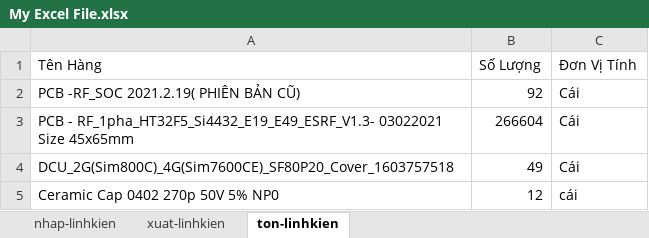
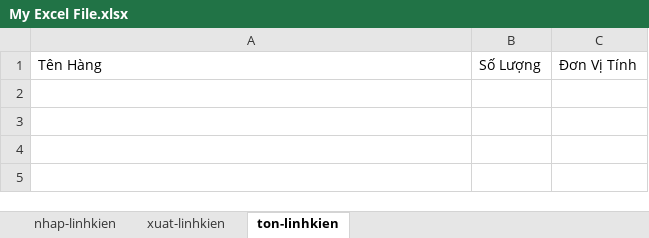
Before and after one commit to Danh-coder/Data-Manager-Electron-App, an Excel workbook: My Excel File.xlsx, sheet ton-linhkien, drawn as a sheet; values as stored, in another font and other column widths than the file's, no borders; the diff names each change by its address in the sheet, - before the commit and + after, or states it on an @@ line.

```diff
--- a/My Excel File.xlsx (sheet ton-linhkien)
+++ b/My Excel File.xlsx (sheet ton-linhkien)
-row 2: PCB -RF_SOC 2021.2.19( PHIÊN BẢN CŨ) | 92 | Cái
-row 3: PCB - RF_1pha_HT32F5_Si4432_E19_E49_ESRF_V1.3- 03022021 Size 45x65mm | 266604 | Cái
-row 4: DCU_2G(Sim800C)_4G(Sim7600CE)_SF80P20_Cover_1603757518 | 49 | Cái
-row 5: Ceramic Cap 0402 270p 50V 5% NP0 | 12 | cái
```
Also changed, not shown: sheet nhap-linhkien, sheet xuat-linhkien, 8 other files.
